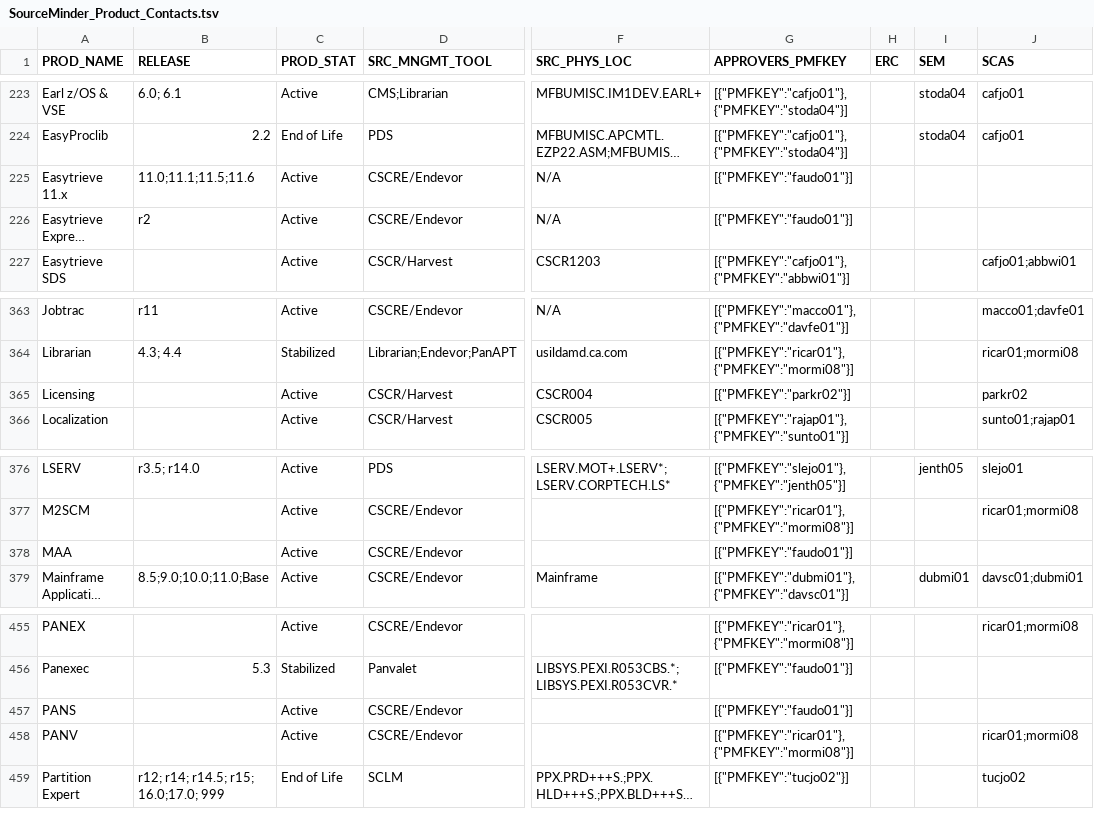
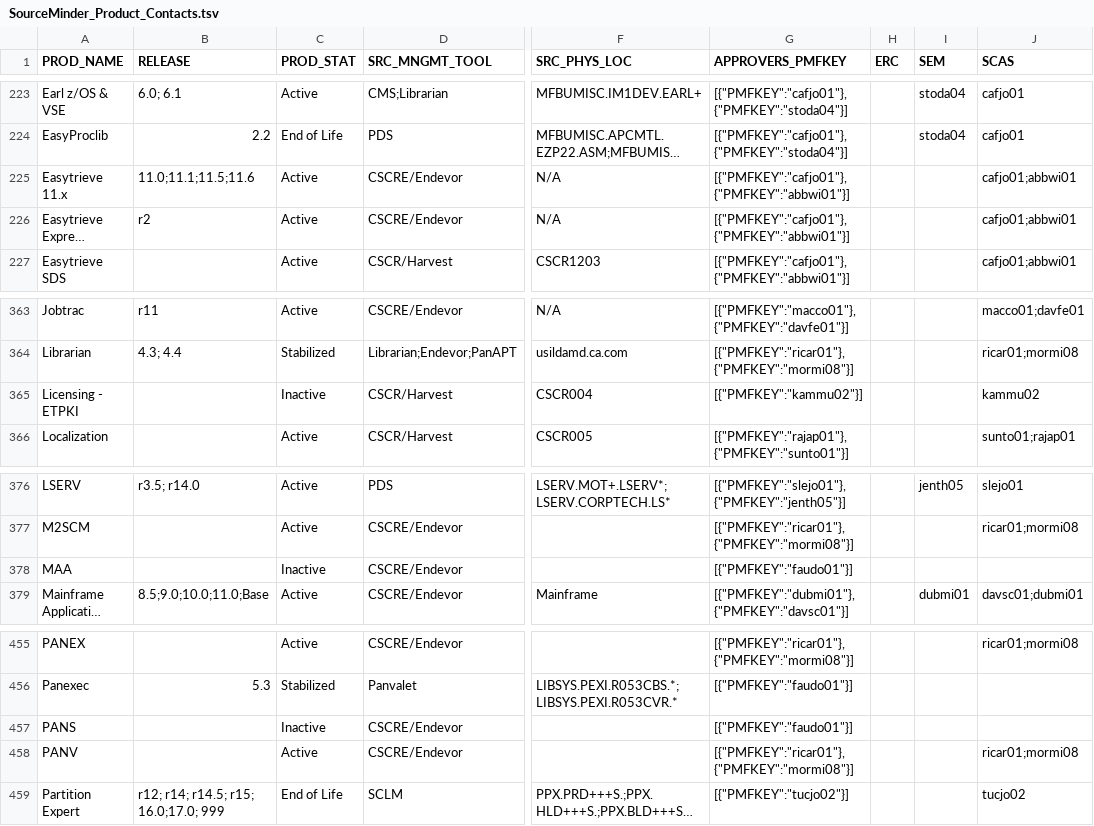
Before and after one commit to morjo02jm/SCM-Attestation-MF-LDAP, a TSV file: zOSrepldap/SourceMinder_Product_Contacts.tsv, drawn as a sheet; only a part is shown, gaps mark what is left out; long unchanged cells end in …; the diff names each change by its address in the sheet, - before the commit and + after, or states it on an @@ line.

```diff
--- a/zOSrepldap/SourceMinder_Product_Contacts.tsv
+++ b/zOSrepldap/SourceMinder_Product_Contacts.tsv
-G225:G226 (APPROVERS_PMFKEY): [{"PMFKEY":"faudo01"}]
+G225:G226 (APPROVERS_PMFKEY): [{"PMFKEY":"cafjo01"},{"PMFKEY":"abbwi01"}]
-J225:J226 (SCAS): (empty)
+J225:J226 (SCAS): cafjo01;abbwi01
-A365 (PROD_NAME): Licensing
+A365 (PROD_NAME): Licensing - ETPKI
-C365 (PROD_STAT): Active
+C365 (PROD_STAT): Inactive
-G365 (APPROVERS_PMFKEY): [{"PMFKEY":"parkr02"}]
+G365 (APPROVERS_PMFKEY): [{"PMFKEY":"kammu02"}]
-J365 (SCAS): parkr02
+J365 (SCAS): kammu02
-C378 (PROD_STAT): Active
+C378 (PROD_STAT): Inactive
-C457 (PROD_STAT): Active
+C457 (PROD_STAT): Inactive
```
Also changed, not shown: 1 other file.
